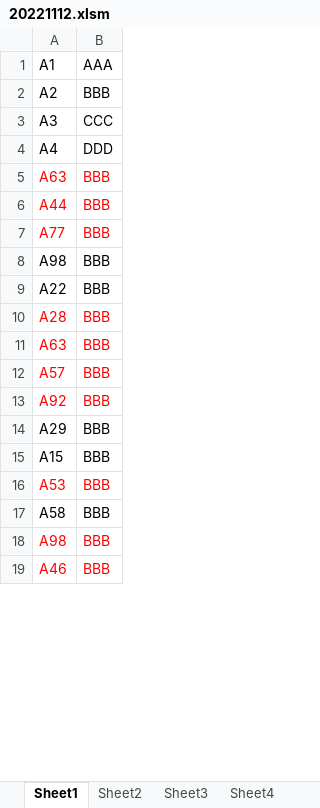
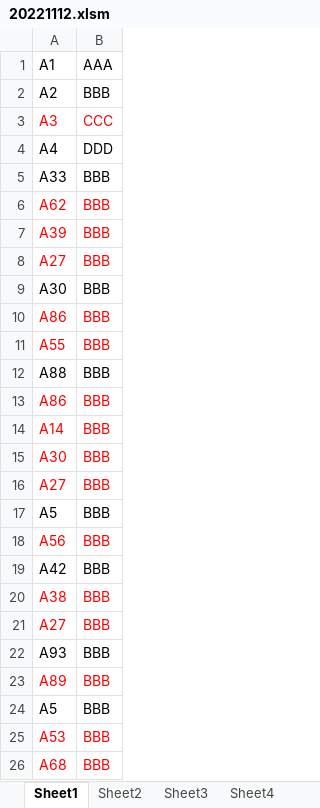
Before and after one commit to kevinkda/KnowTech_Learning, an Excel workbook: Computer_Science/VBA/20221112.xlsm, sheet Sheet1, drawn as a sheet; only a part is shown; values as stored, in another font and other column widths than the file's, no borders; charts and pictures not drawn; removed rows and columns are numbered as before the commit, all else as after; the diff covers the shown part only; the diff names each change by its address in the sheet, - before the commit and + after, or states it on an @@ line.

```diff
--- a/Computer_Science/VBA/20221112.xlsm (sheet Sheet1)
+++ b/Computer_Science/VBA/20221112.xlsm (sheet Sheet1)
-A3:B3 text colour: black
+A3:B3 text colour: #FF0000
-A5: A63
+A5: A33
-A5:B5 text colour: #FF0000
+A5:B5 text colour: black
-A6: A44
+A6: A62
+row 7: A39 | BBB
-A8: A77
+A8: A27
+row 9: A30 | BBB
-A10: A98
+A10: A86
-A10:B10 text colour: black
+A10:B10 text colour: #FF0000
+row 11: A55 | BBB
+row 12: A88 | BBB
+row 13: A86 | BBB
+row 14: A14 | BBB
+row 15: A30 | BBB
-A16: A22
+A16: A27
-A16:B16 text colour: black
+A16:B16 text colour: #FF0000
+row 17: A5 | BBB
+row 18: A56 | BBB
-A19: A28
+A19: A42
-A19:B19 text colour: #FF0000
+A19:B19 text colour: black
-A20: A63
+A20: A38
-A21: A57
+A21: A27
-A22: A92
+A22: A93
-A22:B22 text colour: #FF0000
+A22:B22 text colour: black
-A23: A29
+A23: A89
-A23:B23 text colour: black
+A23:B23 text colour: #FF0000
-A24: A15
+A24: A5
-A26: A58
+A26: A68
-A26:B26 text colour: black
+A26:B26 text colour: #FF0000
-row 18: A98 | BBB
-row 19: A46 | BBB
```
Also changed, not shown: 7 removed rows, 8 edited cells and cell formats elsewhere in this sheet, sheet Sheet2, sheet Sheet3, 1 other file.
